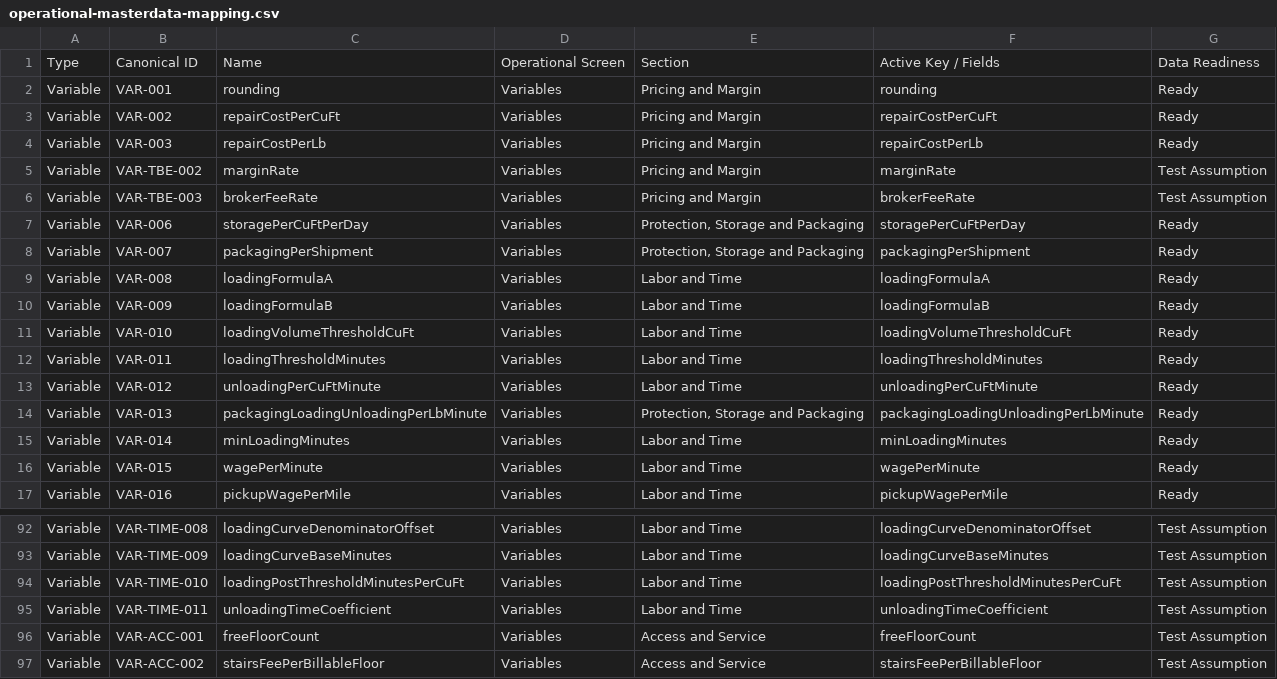
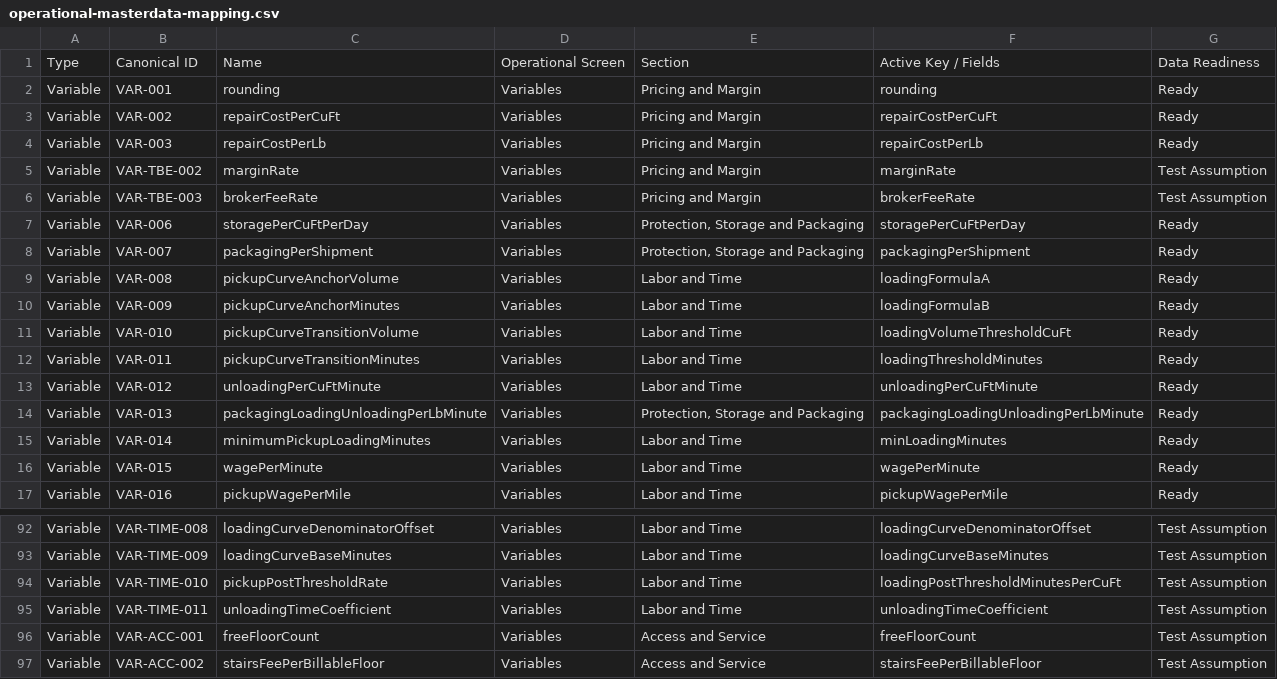
Before and after one commit to yarsuleimenov-code/SmartQuote, a CSV file: docs/operational-masterdata-mapping.csv, drawn as a sheet; only a part is shown, gaps mark what is left out.

Commit message:
Refine operational variables and pickup time curve

```diff
--- a/docs/operational-masterdata-mapping.csv
+++ b/docs/operational-masterdata-mapping.csv
@@ -8,9 +8,9 @@
 "Variable","VAR-007","packagingPerShipment","Variables","Protection, Storage and Packaging","packagingPerShipment","Ready"
-"Variable","VAR-008","loadingFormulaA","Variables","Labor and Time","loadingFormulaA","Ready"
-"Variable","VAR-009","loadingFormulaB","Variables","Labor and Time","loadingFormulaB","Ready"
-"Variable","VAR-010","loadingVolumeThresholdCuFt","Variables","Labor and Time","loadingVolumeThresholdCuFt","Ready"
-"Variable","VAR-011","loadingThresholdMinutes","Variables","Labor and Time","loadingThresholdMinutes","Ready"
+"Variable","VAR-008","pickupCurveAnchorVolume","Variables","Labor and Time","loadingFormulaA","Ready"
+"Variable","VAR-009","pickupCurveAnchorMinutes","Variables","Labor and Time","loadingFormulaB","Ready"
+"Variable","VAR-010","pickupCurveTransitionVolume","Variables","Labor and Time","loadingVolumeThresholdCuFt","Ready"
+"Variable","VAR-011","pickupCurveTransitionMinutes","Variables","Labor and Time","loadingThresholdMinutes","Ready"
 "Variable","VAR-012","unloadingPerCuFtMinute","Variables","Labor and Time","unloadingPerCuFtMinute","Ready"
 "Variable","VAR-013","packagingLoadingUnloadingPerLbMinute","Variables","Protection, Storage and Packaging","packagingLoadingUnloadingPerLbMinute","Ready"
-"Variable","VAR-014","minLoadingMinutes","Variables","Labor and Time","minLoadingMinutes","Ready"
+"Variable","VAR-014","minimumPickupLoadingMinutes","Variables","Labor and Time","minLoadingMinutes","Ready"
 "Variable","VAR-015","wagePerMinute","Variables","Labor and Time","wagePerMinute","Ready"
@@ -93,3 +93,3 @@
 "Variable","VAR-TIME-009","loadingCurveBaseMinutes","Variables","Labor and Time","loadingCurveBaseMinutes","Test Assumption"
-"Variable","VAR-TIME-010","loadingPostThresholdMinutesPerCuFt","Variables","Labor and Time","loadingPostThresholdMinutesPerCuFt","Test Assumption"
+"Variable","VAR-TIME-010","pickupPostThresholdRate","Variables","Labor and Time","loadingPostThresholdMinutesPerCuFt","Test Assumption"
 "Variable","VAR-TIME-011","unloadingTimeCoefficient","Variables","Labor and Time","unloadingTimeCoefficient","Test Assumption"
```
Also changed, not shown: 11 other files.
